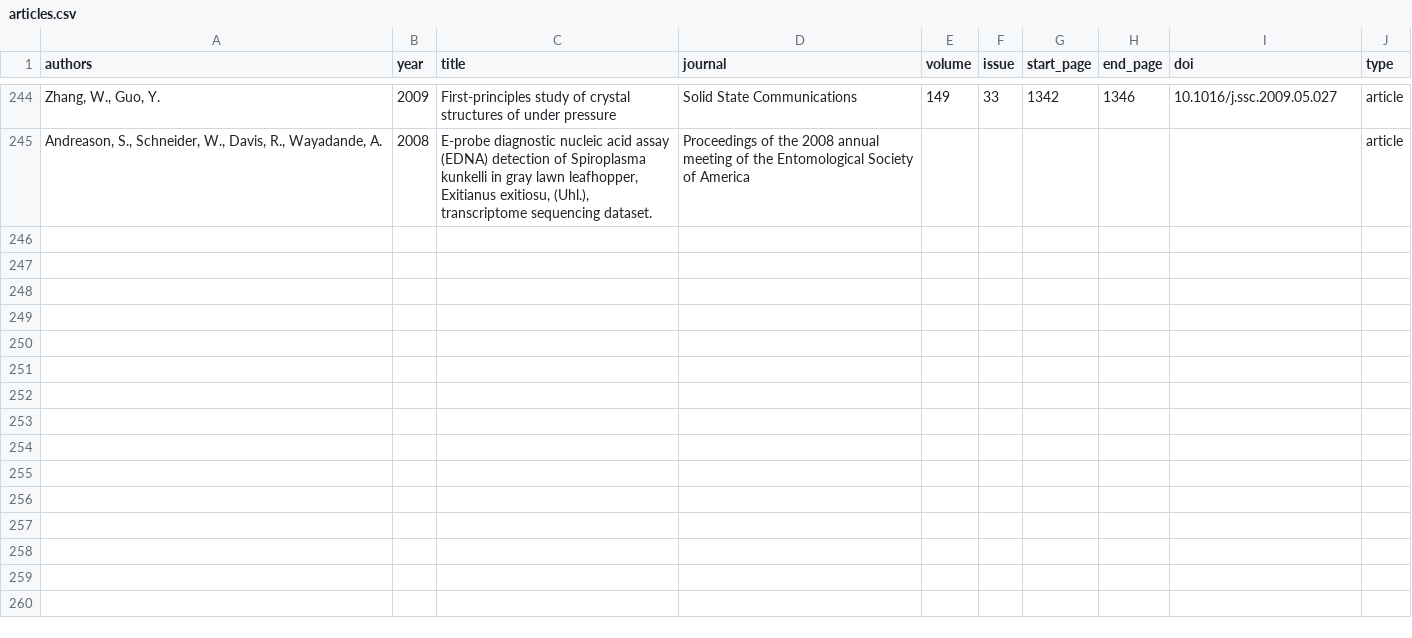
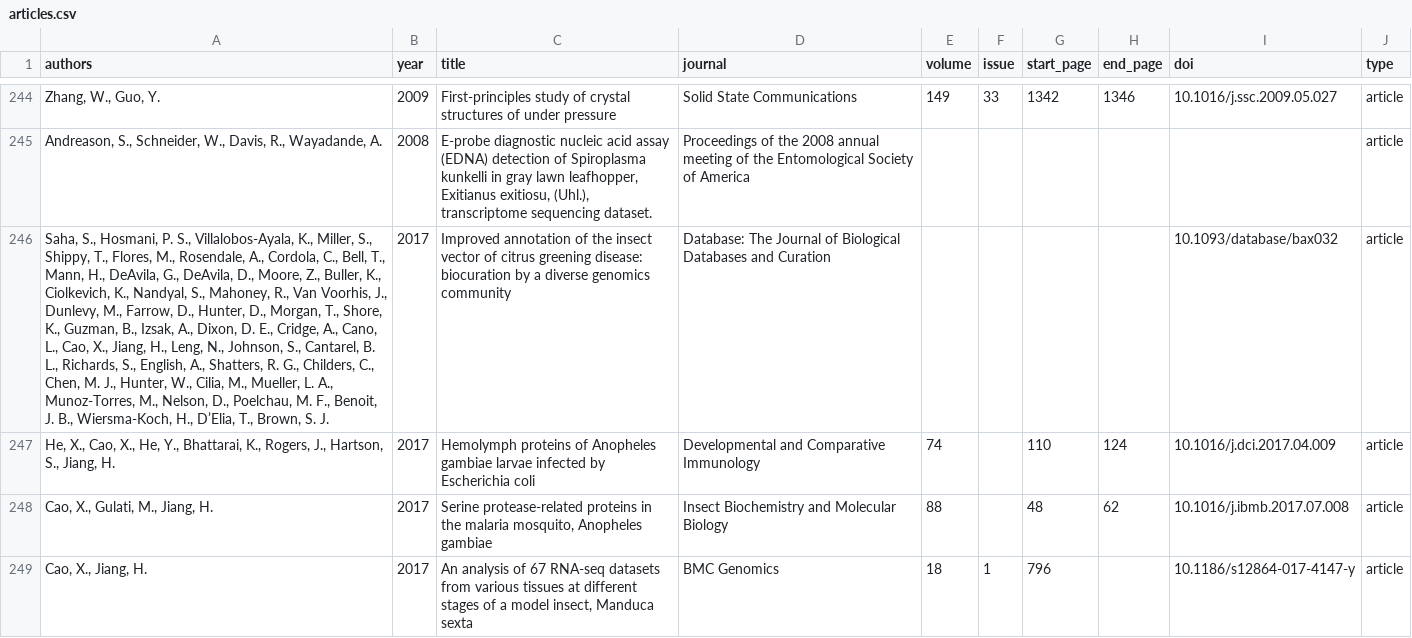
Before and after one commit to OSU-HPCC/publications, a CSV file: articles.csv, drawn as a sheet; only a part is shown, gaps mark what is left out; the diff names each change by its address in the sheet, - before the commit and + after, or states it on an @@ line.

Commit message:
Add this morning's publications

```diff
--- a/articles.csv
+++ b/articles.csv
+row 246: Saha, S., Hosmani, P. S., Villalobos-Ayala, K., Miller, S., Shippy, T., Flores, M., Rosendale, A., Cordola, C., Bell, T., Mann, H., DeAvila, G., DeAvila, D., Moore, Z., Buller, K., Ciolkevich, K., Nandyal, S., Mahoney, R., Van Voorhis, J., Dunlevy, M., Farrow, D., Hunter, D., Morgan, T., Shore, K., Guzman, B., Izsak, A., Dixon, D. E., Cridge, A., Cano, L., Cao, X., Jiang, H., Leng, N., Johnson, S., Cantarel, B. L., Richards, S., English, A., Shatters, R. G., Childers, C., Chen, M. J., Hunter, W., Cilia, M., Mueller, L. A., Munoz-Torres, M., Nelson, D., Poelchau, M. F., Benoit, J. B., Wiersma-Koch, H., D’Elia, T., Brown, S. J. | 2017 | Improved annotation of the insect vector of citrus greening disease: biocuration by a diverse genomics community | Database: The Journal of Biological Databases and Curation |  |  |  |  | 10.1093/database/bax032 | article
+row 247: He, X., Cao, X., He, Y., Bhattarai, K., Rogers, J., Hartson, S., Jiang, H. | 2017 | Hemolymph proteins of Anopheles gambiae larvae infected by Escherichia coli | Developmental and Comparative Immunology | 74 |  | 110 | 124 | 10.1016/j.dci.2017.04.009 | article
+row 248: Cao, X., Gulati, M., Jiang, H. | 2017 | Serine protease-related proteins in the malaria mosquito, Anopheles gambiae | Insect Biochemistry and Molecular Biology | 88 |  | 48 | 62 | 10.1016/j.ibmb.2017.07.008 | article
+row 249: Cao, X., Jiang, H. | 2017 | An analysis of 67 RNA-seq datasets from various tissues at different stages of a model insect, Manduca sexta | BMC Genomics | 18 | 1 | 796 |  | 10.1186/s12864-017-4147-y | article
```
